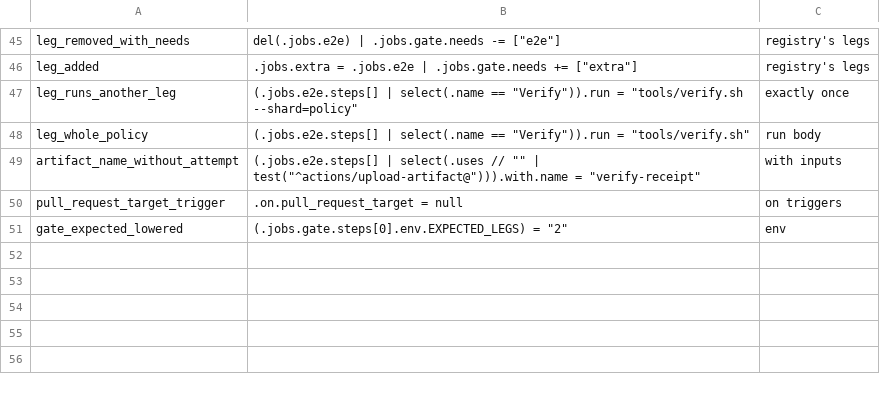
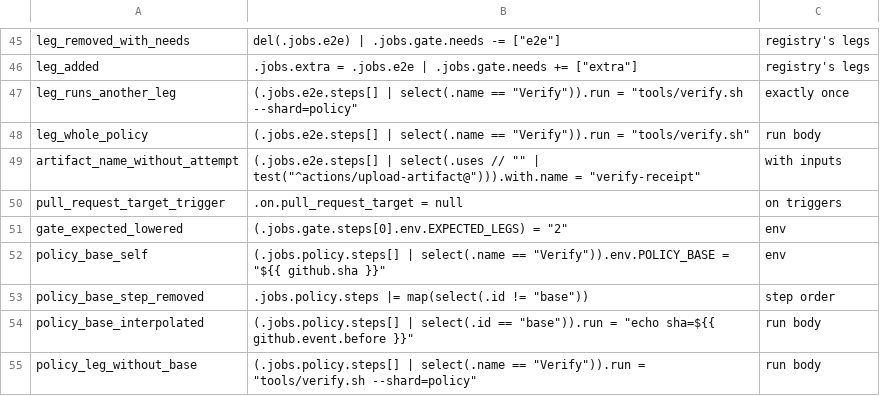
Before and after one commit to selamy-labs/bazel-protobuf-bff-template, a TSV file: tools/ci/mutations.tsv, drawn as a sheet; only a part is shown, gaps mark what is left out.

```diff
--- a/tools/ci/mutations.tsv
+++ b/tools/ci/mutations.tsv
@@ -51 +51,5 @@ pull_request_target_trigger	.on.pull_request_target = null	on triggers
 gate_expected_lowered	(.jobs.gate.steps[0].env.EXPECTED_LEGS) = "2"	env
+policy_base_self	(.jobs.policy.steps[] | select(.name == "Verify")).env.POLICY_BASE = "${{ github.sha }}"	env
+policy_base_step_removed	.jobs.policy.steps |= map(select(.id != "base"))	step order
+policy_base_interpolated	(.jobs.policy.steps[] | select(.id == "base")).run = "echo sha=${{ github.event.before }}"	run body
+policy_leg_without_base	(.jobs.policy.steps[] | select(.name == "Verify")).run = "tools/verify.sh --shard=policy"	run body
```
Also changed, not shown: 17 other files.
